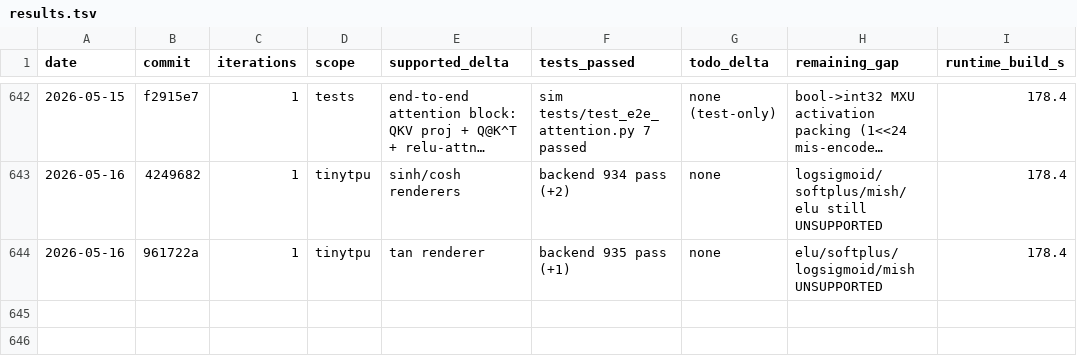
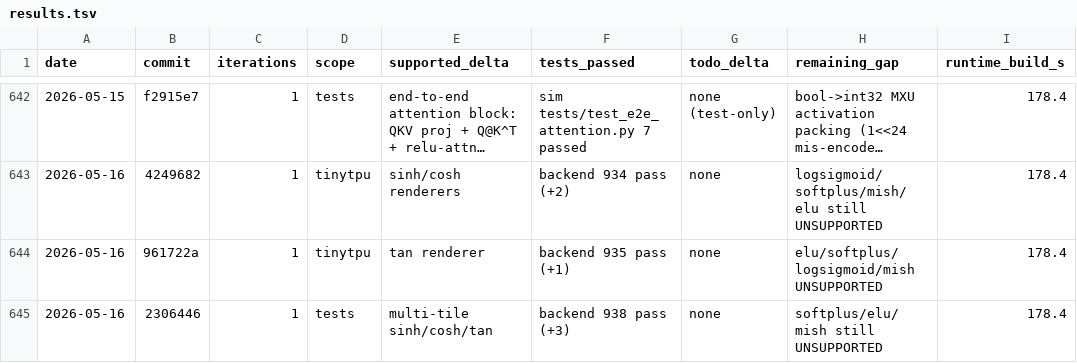
Before and after one commit to hanw/tinytpu, a TSV file: results.tsv, drawn as a sheet; only a part is shown, gaps mark what is left out; long unchanged cells end in ….

Commit message:
tinytpu: multi-tile sinh/cosh/tan sweep tests

```diff
--- a/results.tsv
+++ b/results.tsv
@@ -644 +644,2 @@ date	commit	iterations	scope	supported_delta	tests_passed	todo_delta	remaining_g
 2026-05-16	961722a	1	tinytpu	tan renderer	backend 935 pass (+1)	none	elu/softplus/logsigmoid/mish UNSUPPORTED	178.4
+2026-05-16	2306446	1	tests	multi-tile sinh/cosh/tan	backend 938 pass (+3)	none	softplus/elu/mish still UNSUPPORTED	178.4
```
Also changed, not shown: 1 other file.
